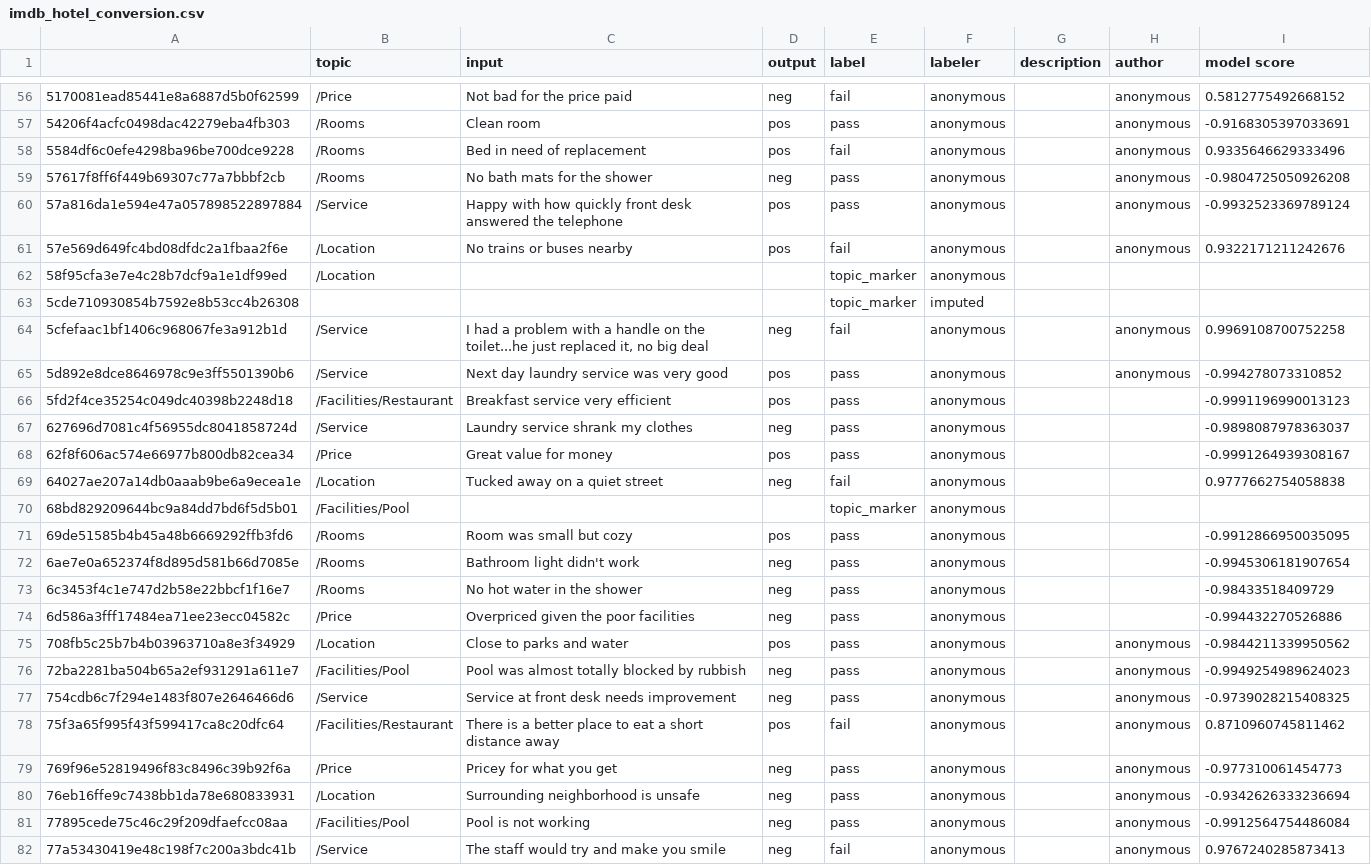
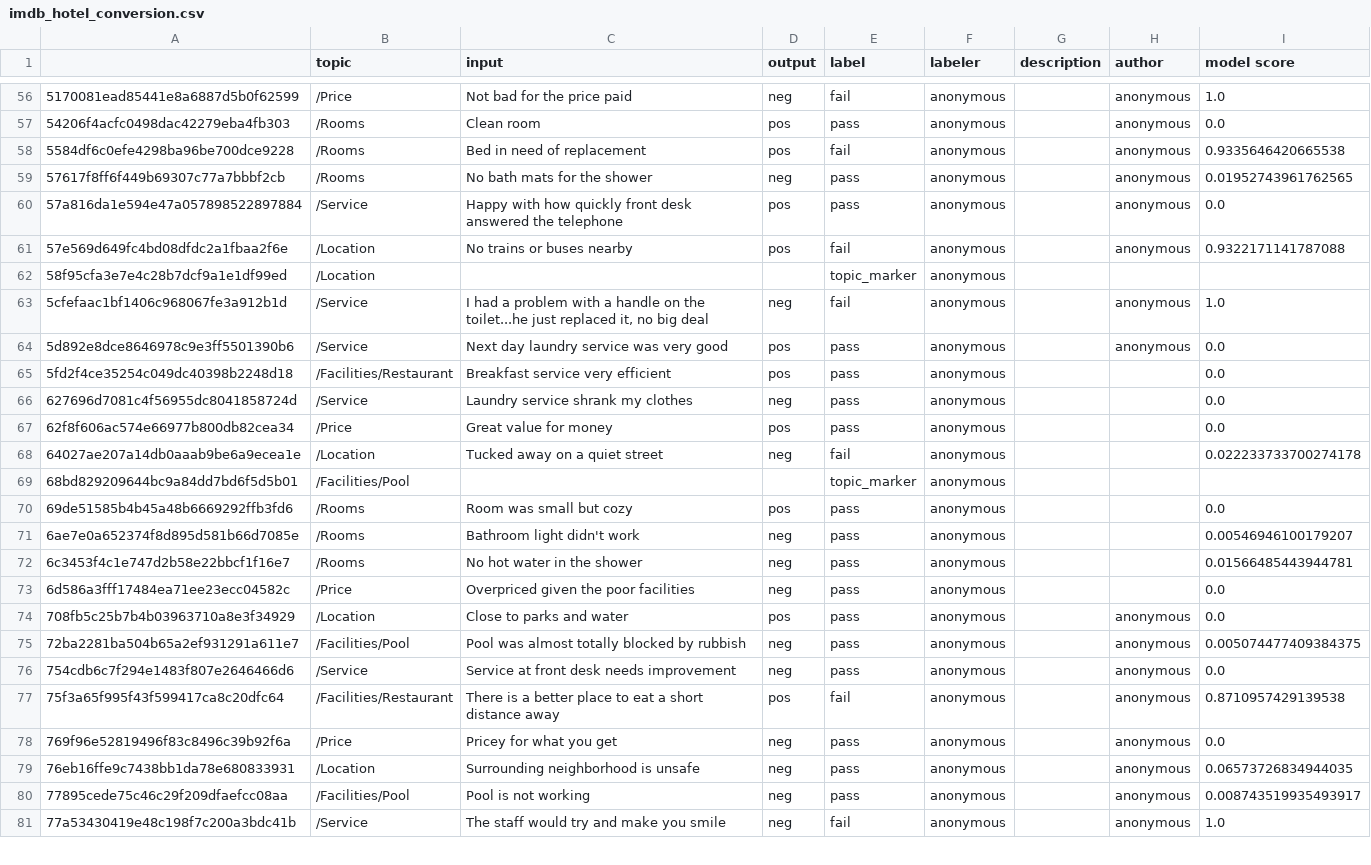
Before and after one commit to microsoft/adaptive-testing, a CSV file: notebooks/imdb_hotel_conversion.csv, drawn as a sheet; only a part is shown, gaps mark what is left out; removed rows and columns are numbered as before the commit, all else as after; the diff covers the shown part only; the diff names each change by its address in the sheet, - before the commit and + after, or states it on an @@ line.

```diff
--- a/notebooks/imdb_hotel_conversion.csv
+++ b/notebooks/imdb_hotel_conversion.csv
-I56 (model score): 0.5812775492668152
+I56 (model score): 1.0
-I57 (model score): -0.9168305397033691
+I57 (model score): 0.0
-I58 (model score): 0.9335646629333496
+I58 (model score): 0.9335646420665538
-I59 (model score): -0.9804725050926208
+I59 (model score): 0.01952743961762565
-I60 (model score): -0.9932523369789124
+I60 (model score): 0.0
-I61 (model score): 0.9322171211242676
+I61 (model score): 0.9322171141787088
-row 63: 5cde710930854b7592e8b53cc4b26308 |  |  |  | topic_marker | imputed
-I63 (model score): 0.9969108700752258
+I63 (model score): 1.0
-I64 (model score): -0.994278073310852
+I64 (model score): 0.0
-I65 (model score): -0.9991196990013123
+I65 (model score): 0.0
-I66 (model score): -0.9898087978363037
+I66 (model score): 0.0
-I67 (model score): -0.9991264939308167
+I67 (model score): 0.0
-I68 (model score): 0.9777662754058838
+I68 (model score): 0.022233733700274178
-I70 (model score): -0.9912866950035095
+I70 (model score): 0.0
-I71 (model score): -0.9945306181907654
+I71 (model score): 0.00546946100179207
-I72 (model score): -0.98433518409729
+I72 (model score): 0.01566485443944781
-I73 (model score): -0.994432270526886
+I73 (model score): 0.0
-I74 (model score): -0.9844211339950562
+I74 (model score): 0.0
-I75 (model score): -0.9949254989624023
+I75 (model score): 0.005074477409384375
-I76 (model score): -0.9739028215408325
+I76 (model score): 0.0
-I77 (model score): 0.8710960745811462
+I77 (model score): 0.8710957429139538
-I78 (model score): -0.977310061454773
+I78 (model score): 0.0
-I79 (model score): -0.9342626333236694
+I79 (model score): 0.06573726834944035
-I80 (model score): -0.9912564754486084
+I80 (model score): 0.008743519935493917
-I81 (model score): 0.9767240285873413
+I81 (model score): 1.0
```
Also changed, not shown: 167 edited cells elsewhere in this file, 1 other file.
